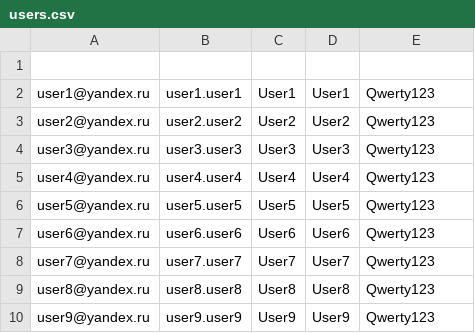
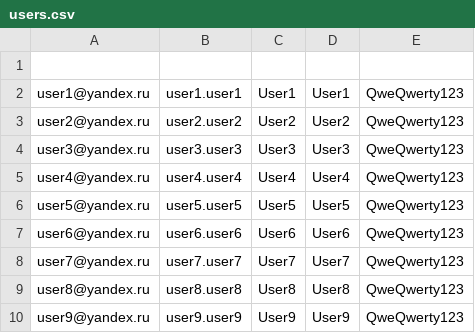
Before and after one commit to EvstratovRG/foodgram-project-react, a CSV file: backend/data/users.csv, drawn as a sheet.

```diff
--- a/backend/data/users.csv
+++ b/backend/data/users.csv
@@ -1,10 +1,10 @@
 
-user1@yandex.ru,user1.user1,User1,User1,Qwerty123
-user2@yandex.ru,user2.user2,User2,User2,Qwerty123
-user3@yandex.ru,user3.user3,User3,User3,Qwerty123
-user4@yandex.ru,user4.user4,User4,User4,Qwerty123
-user5@yandex.ru,user5.user5,User5,User5,Qwerty123
-user6@yandex.ru,user6.user6,User6,User6,Qwerty123
-user7@yandex.ru,user7.user7,User7,User7,Qwerty123
-user8@yandex.ru,user8.user8,User8,User8,Qwerty123
-user9@yandex.ru,user9.user9,User9,User9,Qwerty123
+user1@yandex.ru,user1.user1,User1,User1,QweQwerty123
+user2@yandex.ru,user2.user2,User2,User2,QweQwerty123
+user3@yandex.ru,user3.user3,User3,User3,QweQwerty123
+user4@yandex.ru,user4.user4,User4,User4,QweQwerty123
+user5@yandex.ru,user5.user5,User5,User5,QweQwerty123
+user6@yandex.ru,user6.user6,User6,User6,QweQwerty123
+user7@yandex.ru,user7.user7,User7,User7,QweQwerty123
+user8@yandex.ru,user8.user8,User8,User8,QweQwerty123
+user9@yandex.ru,user9.user9,User9,User9,QweQwerty123
```
Also changed, not shown: 4 other files.
